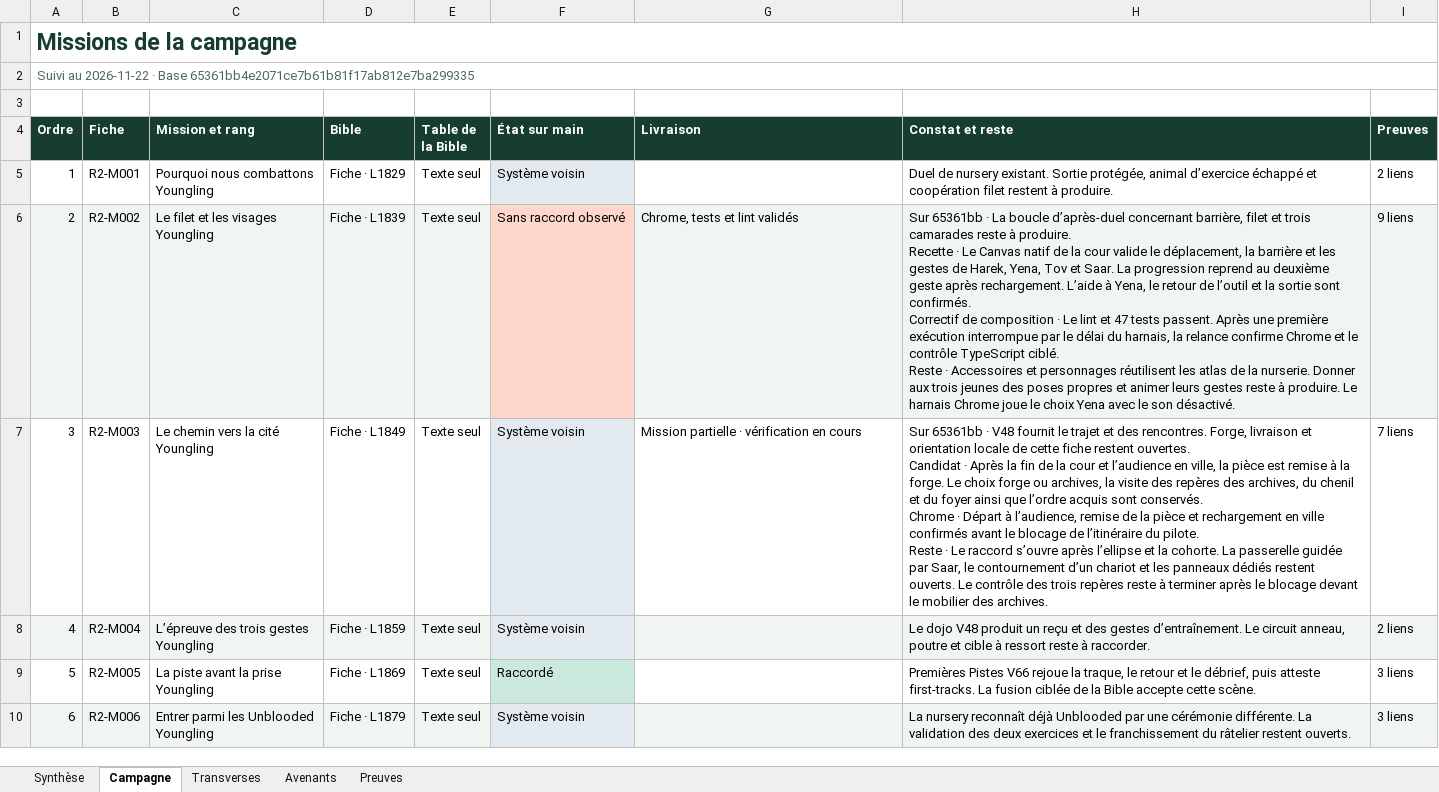
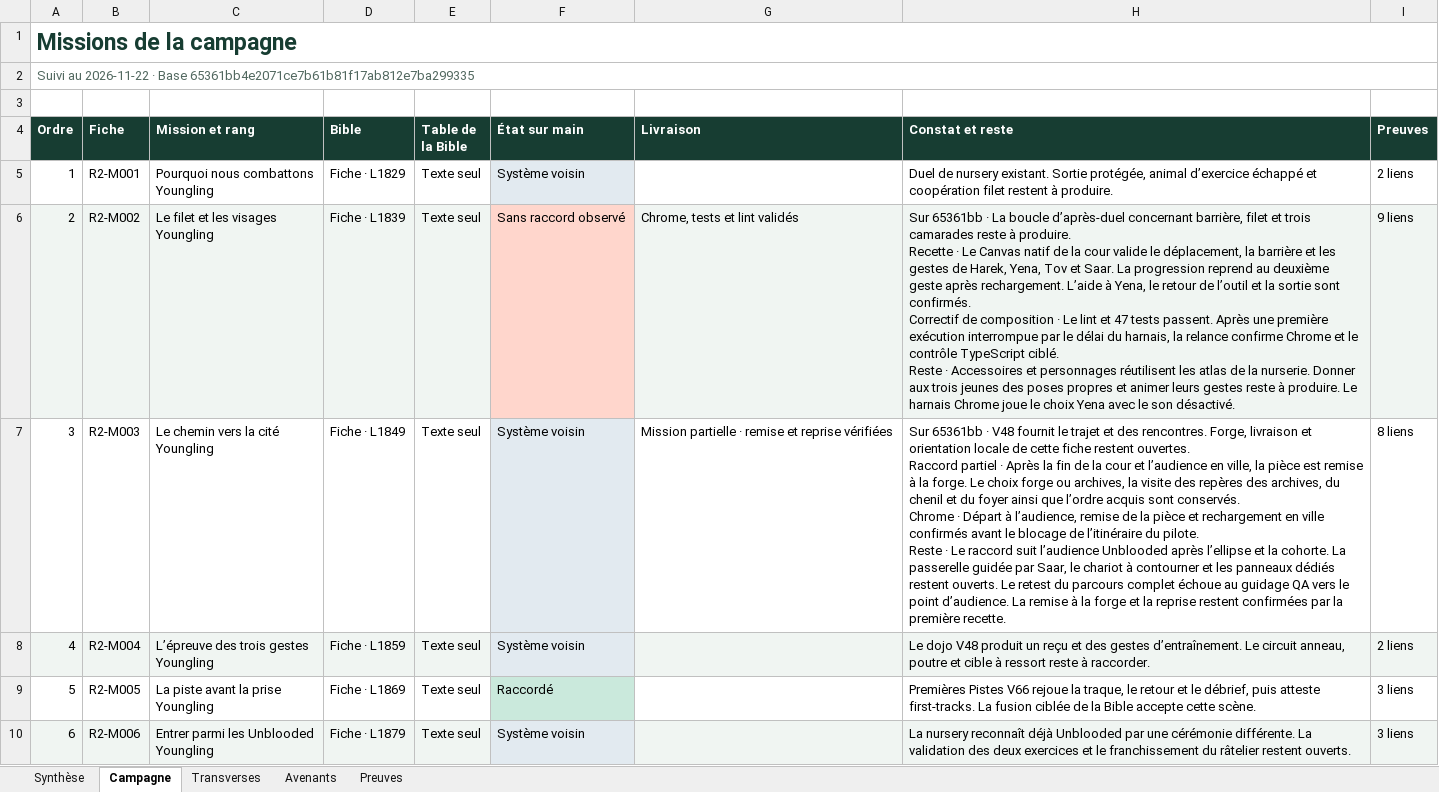
Before and after one commit to darknigthmare/yautja-la-longue-chasse, an Excel workbook: production/INVENTAIRE_BIBLE_20261122.xlsx, sheet Campagne, drawn as a sheet; only a part is shown; values as stored, in another font and other column widths than the file's, no borders; ↵ is a line break in a cell; the diff covers the shown part only; the diff names each change by its address in the sheet, - before the commit and + after, or states it on an @@ line.

```diff
--- a/production/INVENTAIRE_BIBLE_20261122.xlsx (sheet Campagne)
+++ b/production/INVENTAIRE_BIBLE_20261122.xlsx (sheet Campagne)
-G7 (Livraison): Mission partielle · vérification en cours
+G7 (Livraison): Mission partielle · remise et reprise vérifiées
-H7 (Constat et reste): …restent ouvertes. ↵ Candidat · Après la fin de la cour et l’audience en ville, la pièce est remise à la forge. Le choix forge ou archives, la visite des repères des archives, du chenil et du foyer ainsi que l’ordre acquis sont conservés. ↵ Chrome · Départ à l’audience, remise de la pièce et rechargement en ville confirmés avant le blocage de l’itinéraire du pilote. ↵ Reste · Le raccord s’ouvre après l’ellipse et la cohorte. La passerelle guidée par Saar, le contournement d’un chariot et les panneaux dédiés restent ouverts. Le contrôle des trois repères reste à terminer après le blocage devant le mobilier des archives.
+H7 (Constat et reste): …restent ouvertes. ↵ Raccord partiel · Après la fin de la cour et l’audience en ville, la pièce est remise à la forge. Le choix forge ou archives, la visite des repères des archives, du chenil et du foyer ainsi que l’ordre acquis sont conservés. ↵ Chrome · Départ à l’audience, remise de la pièce et rechargement en ville confirmés avant le blocage de l’itinéraire du pilote. ↵ Reste · Le raccord suit l’audience Unblooded après l’ellipse et la cohorte. La passerelle guidée par Saar, le chariot à contourner et les panneaux dédiés restent ouverts. Le retest du parcours complet échoue au guidage QA vers le point d’audience. La remise à la forge et la reprise restent confirmées par la première recette.
-I7 (Preuves): 7 liens
+I7 (Preuves): 8 liens
```
Also changed, not shown: 6 edited cells elsewhere in this sheet, sheet Preuves, sheet Transverses, sheet Avenants, sheet Synthèse, 3 other files.
